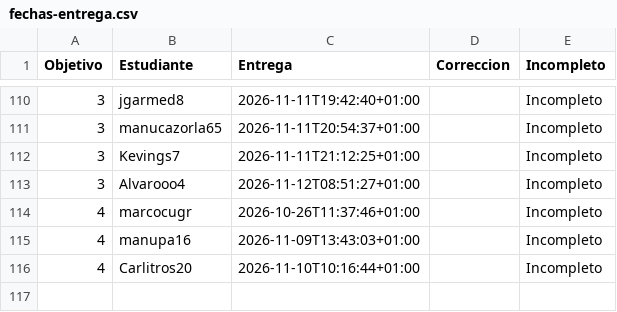
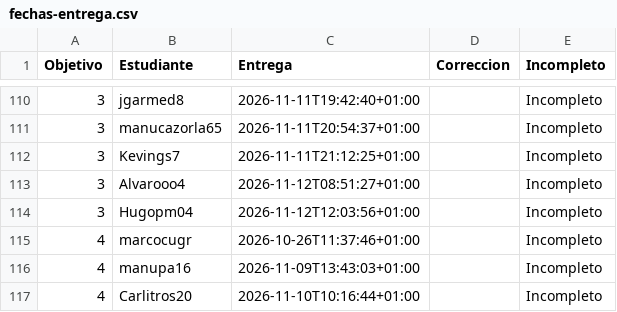
Before and after one commit to JJ/IV-, a CSV file: data/fechas-entrega.csv, drawn as a sheet; only a part is shown, gaps mark what is left out; the diff names each change by its address in the sheet, - before the commit and + after, or states it on an @@ line.

```diff
--- a/data/fechas-entrega.csv
+++ b/data/fechas-entrega.csv
+row 114: 3 | Hugopm04 | 2026-11-12T12:03:56+01:00 |  | Incompleto
```
Also changed, not shown: 1 other file.
